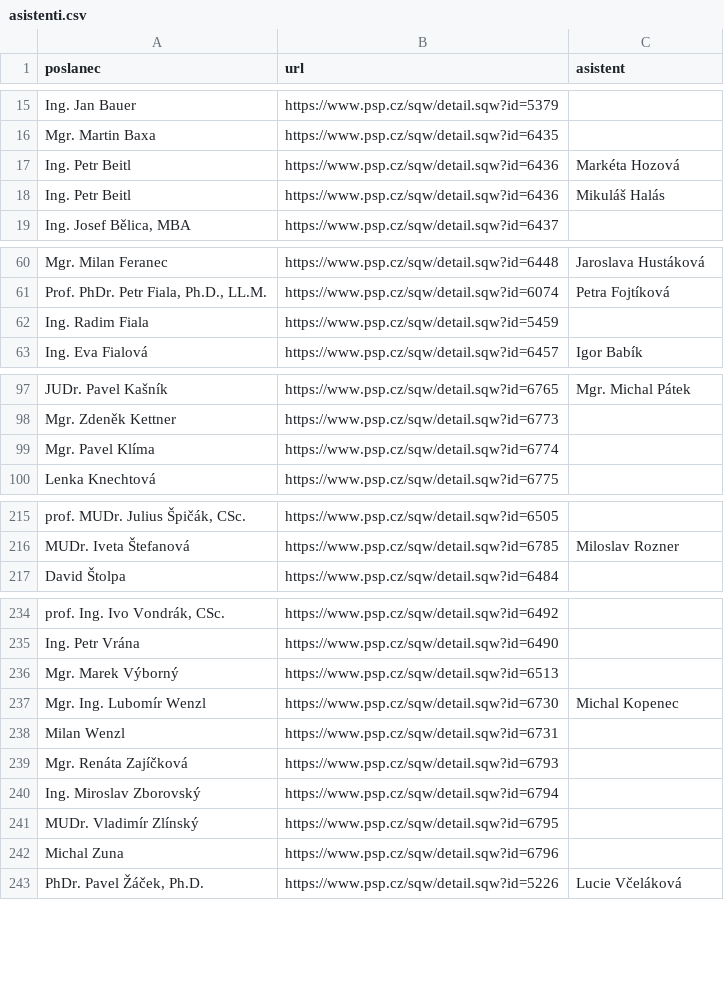
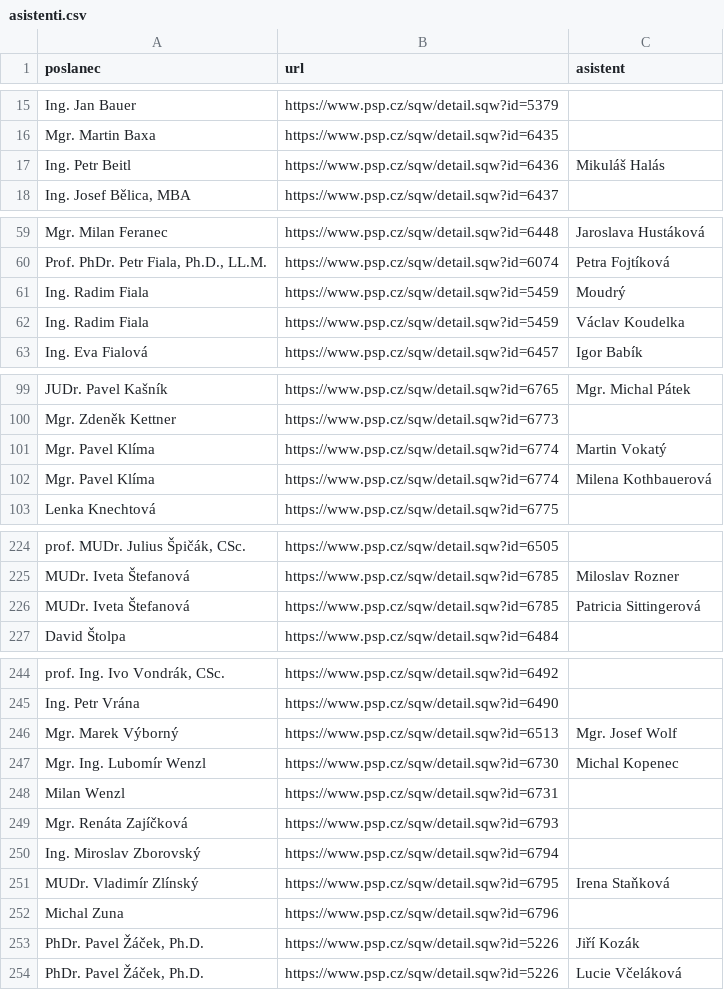
Before and after one commit to kokes/psp-asistenti, a CSV file: asistenti.csv, drawn as a sheet; only a part is shown, gaps mark what is left out; removed rows and columns are numbered as before the commit, all else as after; the diff covers the shown part only; the diff names each change by its address in the sheet, - before the commit and + after, or states it on an @@ line.

```diff
--- a/asistenti.csv
+++ b/asistenti.csv
-row 17: Ing. Petr Beitl | https://www.psp.cz/sqw/detail.sqw?id=6436 | Markéta Hozová
-C61 (asistent): (empty)
+C61 (asistent): Moudrý
+row 62: Ing. Radim Fiala | https://www.psp.cz/sqw/detail.sqw?id=5459 | Václav Koudelka
-C101 (asistent): (empty)
+C101 (asistent): Martin Vokatý
+row 102: Mgr. Pavel Klíma | https://www.psp.cz/sqw/detail.sqw?id=6774 | Milena Kothbauerová
+row 226: MUDr. Iveta Štefanová | https://www.psp.cz/sqw/detail.sqw?id=6785 | Patricia Sittingerová
-C246 (asistent): (empty)
+C246 (asistent): Mgr. Josef Wolf
-C251 (asistent): (empty)
+C251 (asistent): Irena Staňková
+row 253: PhDr. Pavel Žáček, Ph.D. | https://www.psp.cz/sqw/detail.sqw?id=5226 | Jiří Kozák
```
Also changed, not shown: 8 added rows and 9 edited cells elsewhere in this file, 1 other file.
